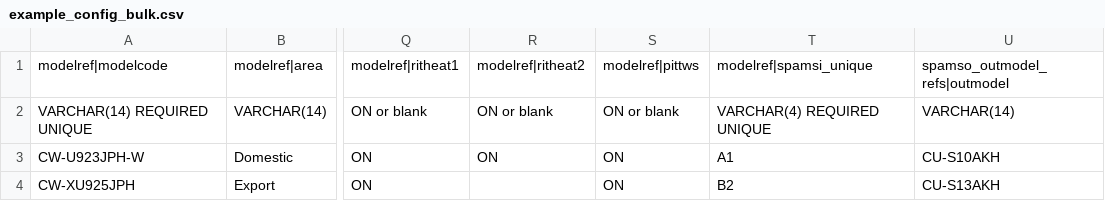
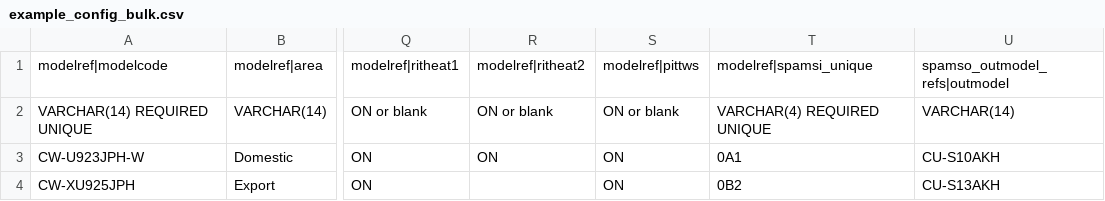
Before and after one commit to itsglason-nel/panasonic, a CSV file: tools/bulk_model_import/example_config_bulk.csv, drawn as a sheet; only a part is shown, gaps mark what is left out; the diff names each change by its address in the sheet, - before the commit and + after, or states it on an @@ line.

```diff
--- a/tools/bulk_model_import/example_config_bulk.csv
+++ b/tools/bulk_model_import/example_config_bulk.csv
-T3: A1
+T3: 0A1
-T4: B2
+T4: 0B2
```
Also changed, not shown: tools/bulk_model_import/example_config.csv, tools/transfer_slip_data/samples/sample_transfer_slip.csv, 30 other files.
